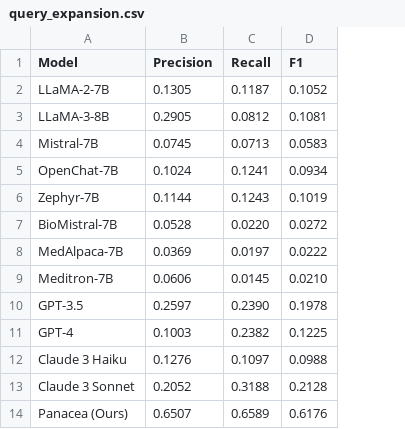
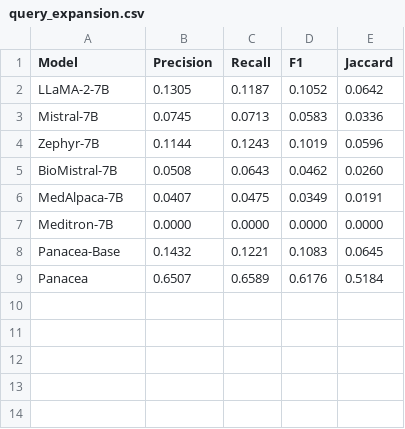
Before and after one commit to linjc16/Panacea, a CSV file: src/vis/results/0/query_expansion.csv, drawn as a sheet; removed rows and columns are numbered as before the commit, all else as after; the diff names each change by its address in the sheet, - before the commit and + after, or states it on an @@ line.

```diff
--- a/src/vis/results/0/query_expansion.csv
+++ b/src/vis/results/0/query_expansion.csv
+column E (Jaccard), rows 2-7: 0.0642 | 0.0336 | 0.0596 | 0.0260 | 0.0191 | 0.0000; row 9: 0.5184
-row 3: LLaMA-3-8B | 0.2905 | 0.0812 | 0.1081
-row 5: OpenChat-7B | 0.1024 | 0.1241 | 0.0934
-B5 (Precision): 0.0528
+B5 (Precision): 0.0508
-C5 (Recall): 0.0220
+C5 (Recall): 0.0643
-D5 (F1): 0.0272
+D5 (F1): 0.0462
-B6 (Precision): 0.0369
+B6 (Precision): 0.0407
-C6 (Recall): 0.0197
+C6 (Recall): 0.0475
-D6 (F1): 0.0222
+D6 (F1): 0.0349
-B7 (Precision): 0.0606
+B7 (Precision): 0.0000
-C7 (Recall): 0.0145
+C7 (Recall): 0.0000
-D7 (F1): 0.0210
+D7 (F1): 0.0000
-row 10: GPT-3.5 | 0.2597 | 0.2390 | 0.1978
-row 11: GPT-4 | 0.1003 | 0.2382 | 0.1225
-row 12: Claude 3 Haiku | 0.1276 | 0.1097 | 0.0988
-row 13: Claude 3 Sonnet | 0.2052 | 0.3188 | 0.2128
+row 8: Panacea-Base | 0.1432 | 0.1221 | 0.1083 | 0.0645
-A9 (Model): Panacea (Ours)
+A9 (Model): Panacea
```
Also changed, not shown: src/vis/results/0/query_generation.csv, 4 other files.
